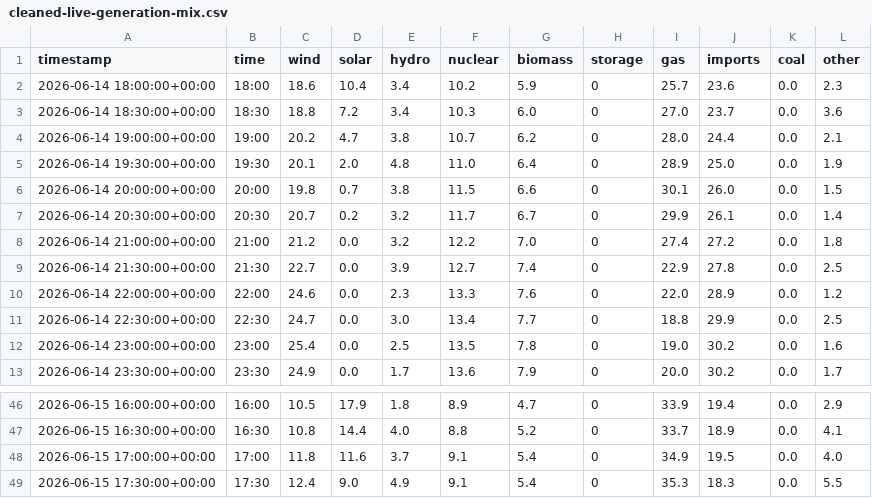
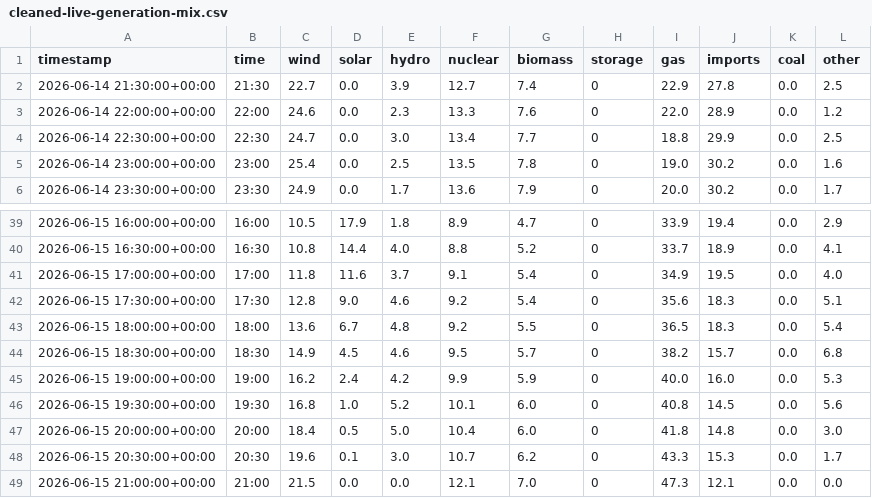
Before and after one commit to olliebranston/the-new-current-site, a CSV file: data/cleaned-live-generation-mix.csv, drawn as a sheet; only a part is shown, gaps mark what is left out.

```diff
--- a/data/cleaned-live-generation-mix.csv
+++ b/data/cleaned-live-generation-mix.csv
@@ -1,9 +1,2 @@
 timestamp,time,wind,solar,hydro,nuclear,biomass,storage,gas,imports,coal,other
-2026-06-14 18:00:00+00:00,18:00,18.6,10.4,3.4,10.2,5.9,0,25.7,23.6,0.0,2.3
-2026-06-14 18:30:00+00:00,18:30,18.8,7.2,3.4,10.3,6.0,0,27.0,23.7,0.0,3.6
-2026-06-14 19:00:00+00:00,19:00,20.2,4.7,3.8,10.7,6.2,0,28.0,24.4,0.0,2.1
-2026-06-14 19:30:00+00:00,19:30,20.1,2.0,4.8,11.0,6.4,0,28.9,25.0,0.0,1.9
-2026-06-14 20:00:00+00:00,20:00,19.8,0.7,3.8,11.5,6.6,0,30.1,26.0,0.0,1.5
-2026-06-14 20:30:00+00:00,20:30,20.7,0.2,3.2,11.7,6.7,0,29.9,26.1,0.0,1.4
-2026-06-14 21:00:00+00:00,21:00,21.2,0.0,3.2,12.2,7.0,0,27.4,27.2,0.0,1.8
 2026-06-14 21:30:00+00:00,21:30,22.7,0.0,3.9,12.7,7.4,0,22.9,27.8,0.0,2.5
@@ -48,2 +41,9 @@ timestamp,time,wind,solar,hydro,nuclear,biomass,storage,gas,imports,coal,other
 2026-06-15 17:00:00+00:00,17:00,11.8,11.6,3.7,9.1,5.4,0,34.9,19.5,0.0,4.0
-2026-06-15 17:30:00+00:00,17:30,12.4,9.0,4.9,9.1,5.4,0,35.3,18.3,0.0,5.5
+2026-06-15 17:30:00+00:00,17:30,12.8,9.0,4.6,9.2,5.4,0,35.6,18.3,0.0,5.1
+2026-06-15 18:00:00+00:00,18:00,13.6,6.7,4.8,9.2,5.5,0,36.5,18.3,0.0,5.4
+2026-06-15 18:30:00+00:00,18:30,14.9,4.5,4.6,9.5,5.7,0,38.2,15.7,0.0,6.8
+2026-06-15 19:00:00+00:00,19:00,16.2,2.4,4.2,9.9,5.9,0,40.0,16.0,0.0,5.3
+2026-06-15 19:30:00+00:00,19:30,16.8,1.0,5.2,10.1,6.0,0,40.8,14.5,0.0,5.6
+2026-06-15 20:00:00+00:00,20:00,18.4,0.5,5.0,10.4,6.0,0,41.8,14.8,0.0,3.0
+2026-06-15 20:30:00+00:00,20:30,19.6,0.1,3.0,10.7,6.2,0,43.3,15.3,0.0,1.7
+2026-06-15 21:00:00+00:00,21:00,21.5,0.0,0.0,12.1,7.0,0,47.3,12.1,0.0,0.0
```
Also changed, not shown: data/cleaned-live-carbon-intensity.csv, data/cleaned-live-power-price.csv, 8 other files.
